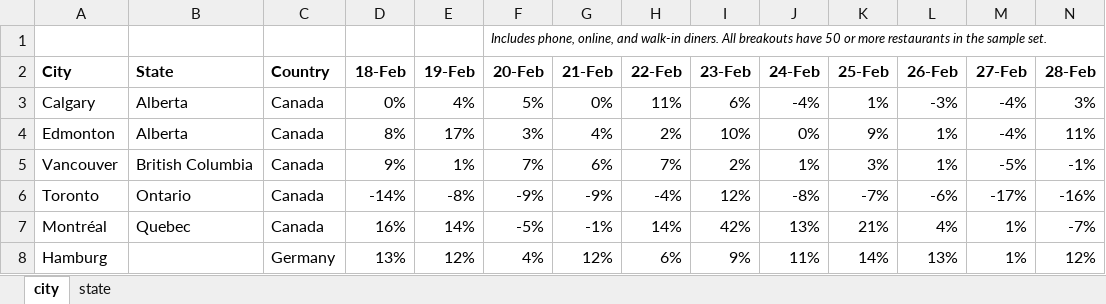
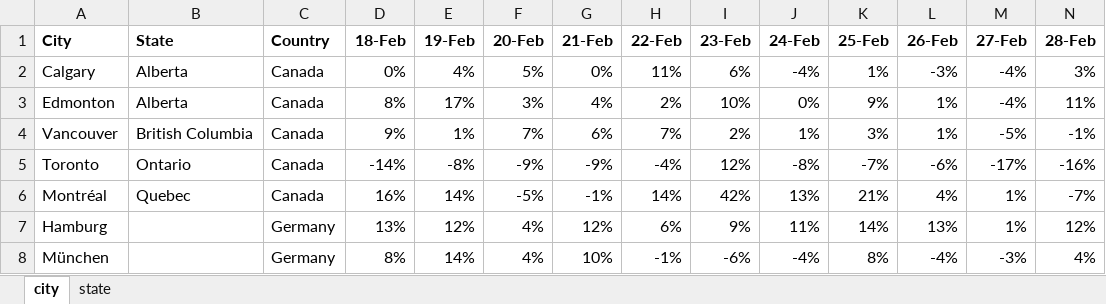
Before and after one commit to paulgp/CoronaEstimates, an Excel workbook: opentable_data.xlsx, sheet city, drawn as a sheet; only a part is shown; the shorter side is filled out with more unchanged rows; values as stored, in another font and other column widths than the file's, no borders; rows hold the shown columns only; the diff names each change by its address in the sheet, - before the commit and + after, or states it on an @@ line.

Commit message:
Updated with City level graph

```diff
--- a/opentable_data.xlsx (sheet city)
+++ b/opentable_data.xlsx (sheet city)
-row 1:  |  |  |  |  | Includes phone, online, and walk-in diners. All breakouts have 50 or more restaurants in the sample set.
```
Also changed, not shown: 1 other file.
